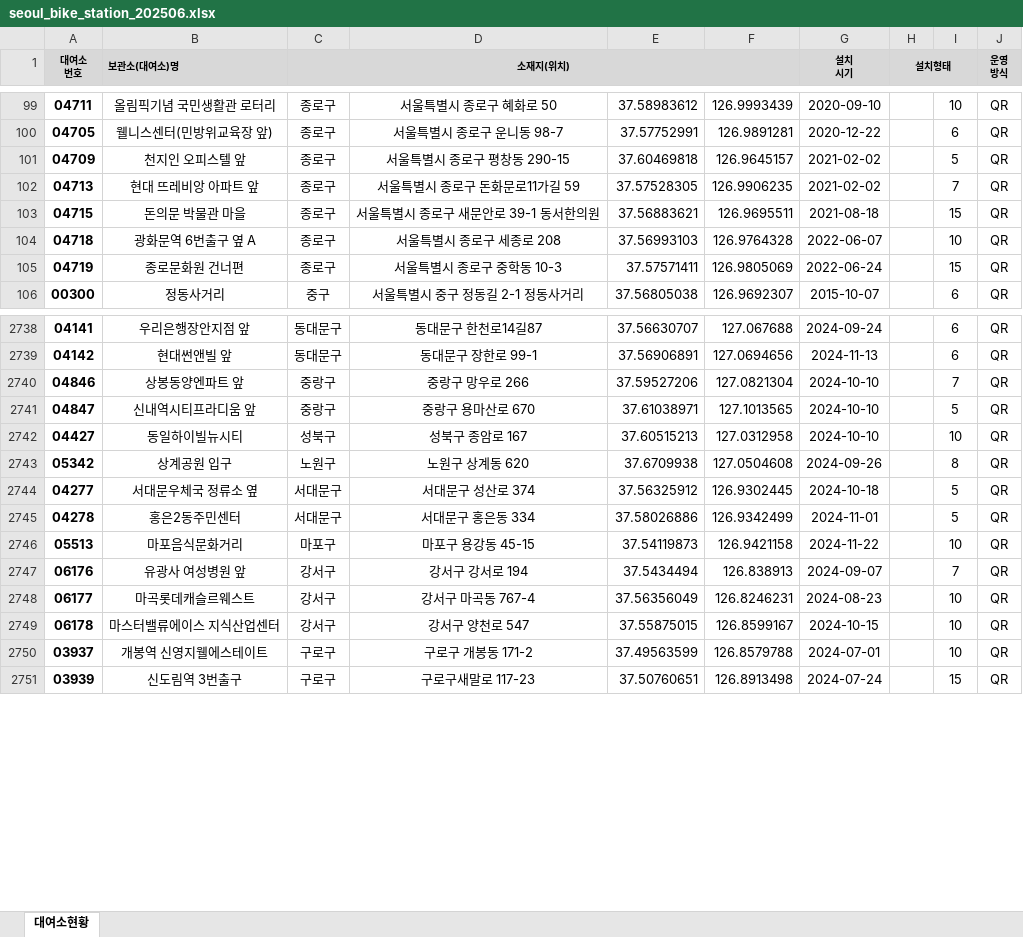
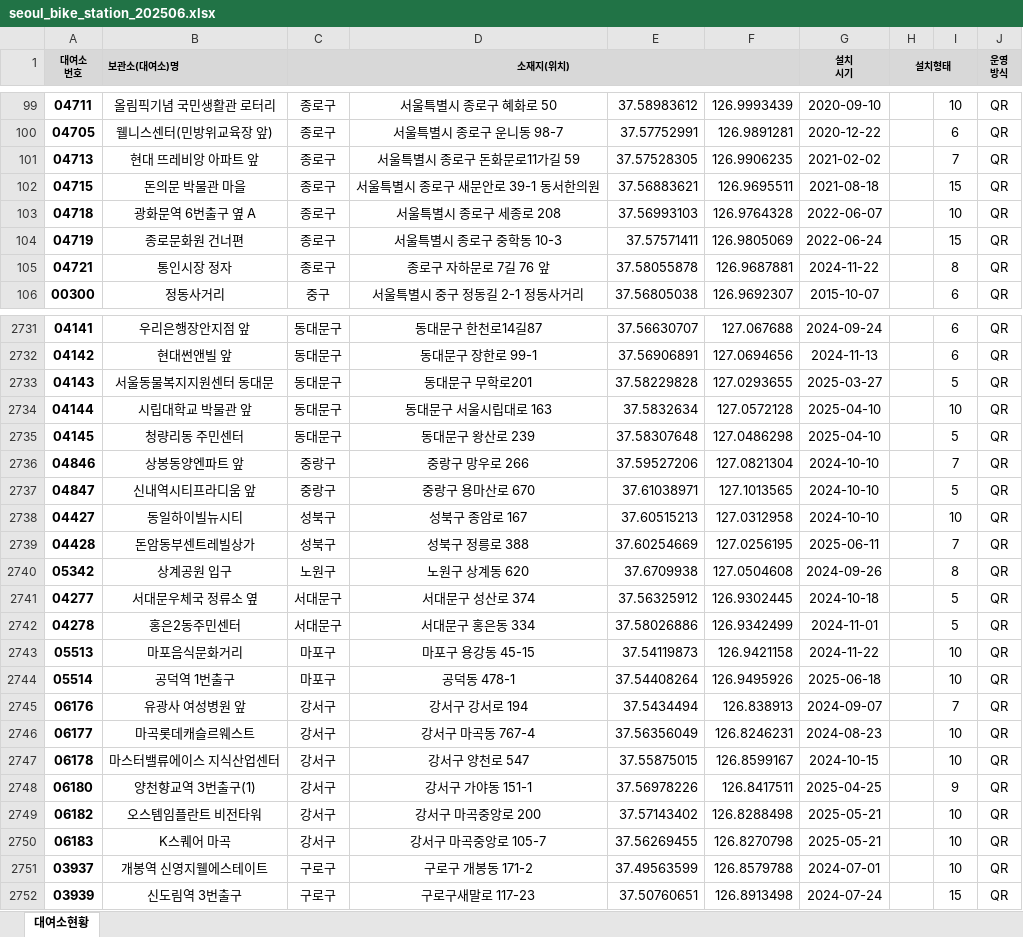
Before and after one commit to aebonlee/materials, an Excel workbook: data-eng/projects/data/seoul_bike_station_202506.xlsx, sheet 대여소현황, drawn as a sheet; only a part is shown, gaps mark what is left out; values as stored, in another font and other column widths than the file's, no borders; conditional formats not drawn; removed rows and columns are numbered as before the commit, all else as after; the diff covers the shown part only; the diff names each change by its address in the sheet, - before the commit and + after, or states it on an @@ line.

```diff
--- a/data-eng/projects/data/seoul_bike_station_202506.xlsx (sheet 대여소현황)
+++ b/data-eng/projects/data/seoul_bike_station_202506.xlsx (sheet 대여소현황)
-row 101: 04709 | 천지인 오피스텔 앞 | 종로구 | 서울특별시 종로구 평창동 290-15 | 37.60469818 | 126.9645157 | 2021-02-02 |  | 5 | QR
+row 105: 04721 | 통인시장 정자 | 종로구 | 종로구 자하문로 7길 76 앞 | 37.58055878 | 126.9687881 | 2024-11-22 |  | 8 | QR
+row 2733: 04143 | 서울동물복지지원센터 동대문 | 동대문구 | 동대문구 무학로201 | 37.58229828 | 127.0293655 | 2025-03-27 |  | 5 | QR
+row 2734: 04144 | 시립대학교 박물관 앞 | 동대문구 | 동대문구 서울시립대로 163 | 37.5832634 | 127.0572128 | 2025-04-10 |  | 10 | QR
+row 2735: 04145 | 청량리동 주민센터 | 동대문구 | 동대문구 왕산로 239 | 37.58307648 | 127.0486298 | 2025-04-10 |  | 5 | QR
+row 2739: 04428 | 돈암동부센트레빌상가 | 성북구 | 성북구 정릉로 388 | 37.60254669 | 127.0256195 | 2025-06-11 |  | 7 | QR
+row 2744: 05514 | 공덕역 1번출구 | 마포구 | 공덕동 478-1 | 37.54408264 | 126.9495926 | 2025-06-18 |  | 10 | QR
+row 2748: 06180 | 양천향교역 3번출구(1) | 강서구 | 강서구 가야동 151-1 | 37.56978226 | 126.8417511 | 2025-04-25 |  | 9 | QR
+row 2749: 06182 | 오스템임플란트 비전타워 | 강서구 | 강서구 마곡중앙로 200 | 37.57143402 | 126.8288498 | 2025-05-21 |  | 10 | QR
+row 2750: 06183 | K스퀘어 마곡 | 강서구 | 강서구 마곡중앙로 105-7 | 37.56269455 | 126.8270798 | 2025-05-21 |  | 10 | QR
```
Also changed, not shown: 18 added rows and 12 removed rows elsewhere in this sheet, 2 other files.
